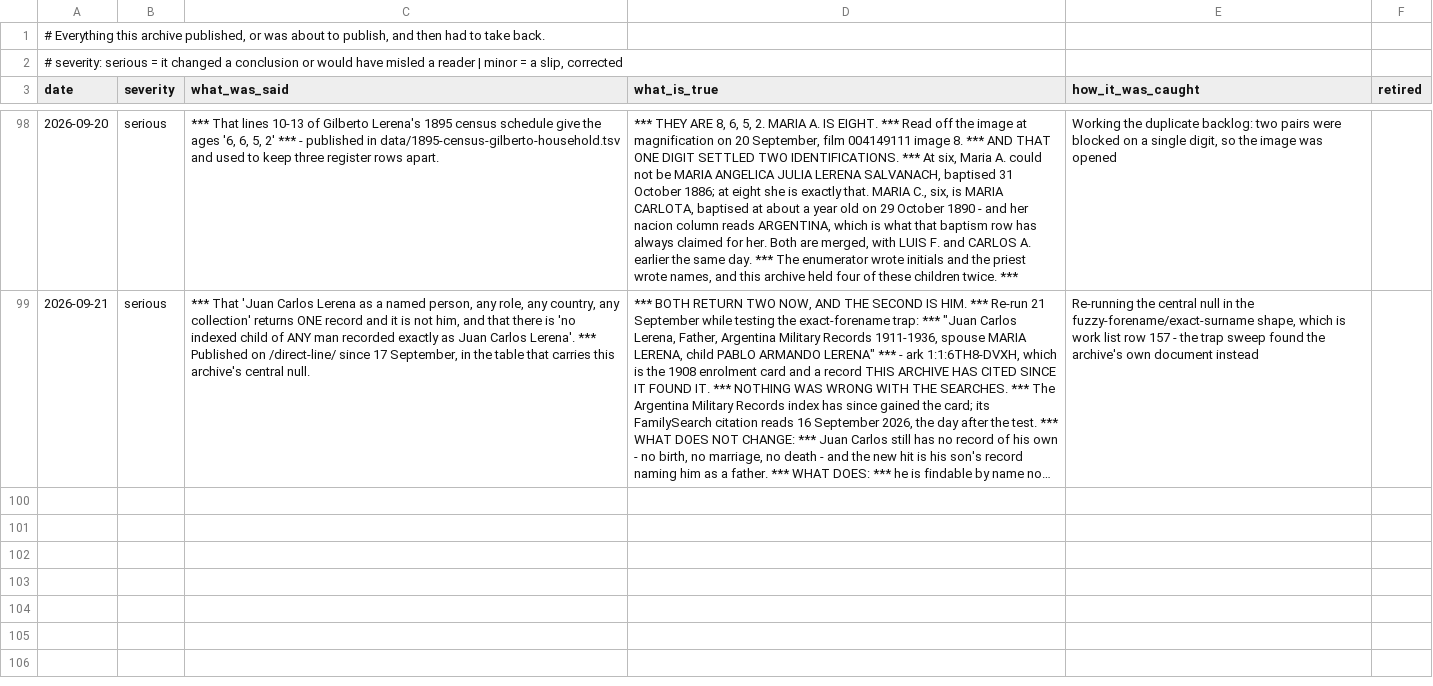
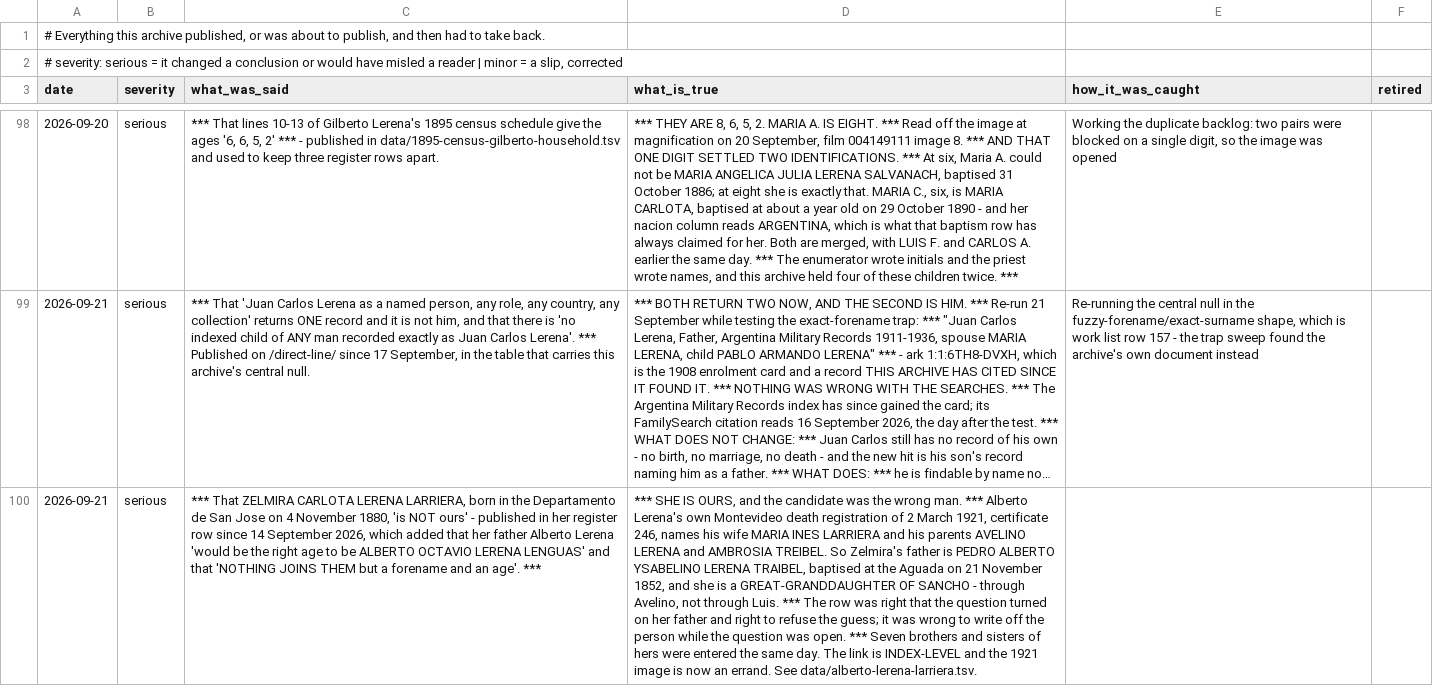
Before and after one commit to daviddef/TheLerena, a TSV file: data/corrections.tsv, drawn as a sheet; only a part is shown, gaps mark what is left out; long unchanged cells end in …; the diff names each change by its address in the sheet, - before the commit and + after, or states it on an @@ line.

```diff
--- a/data/corrections.tsv
+++ b/data/corrections.tsv
+row 100: 2026-09-21 | serious | *** That ZELMIRA CARLOTA LERENA LARRIERA, born in the Departamento de San Jose on 4 November 1880, 'is NOT ours' - published in her register row since 14 September 2026, which added that her father Alberto Lerena 'would be the right age to be ALBERTO OCTAVIO LERENA LENGUAS' and that 'NOTHING JOINS THEM but a forename and an age'. *** | *** SHE IS OURS, and the candidate was the wrong man. *** Alberto Lerena's own Montevideo death registration of 2 March 1921, certificate 246, names his wife MARIA INES LARRIERA and his parents AVELINO LERENA and AMBROSIA TREIBEL. So Zelmira's father is PEDRO ALBERTO YSABELINO LERENA TRAIBEL, baptised at the Aguada on 21 November 1852, and she is a GREAT-GRANDDAUGHTER OF SANCHO - through Avelino, not through Luis. *** The row was right that the question turned on her father and right to refuse the guess; it was wrong to write off the person while the question was open. *** Seven brothers and sisters of hers were entered the same day. The link is INDEX-LEVEL and the 1921 image is now an errand. See data/alberto-lerena-larriera.tsv.
```
Also changed, not shown: data/last-attested-alive.tsv, data/relations.tsv, 11 other files.
